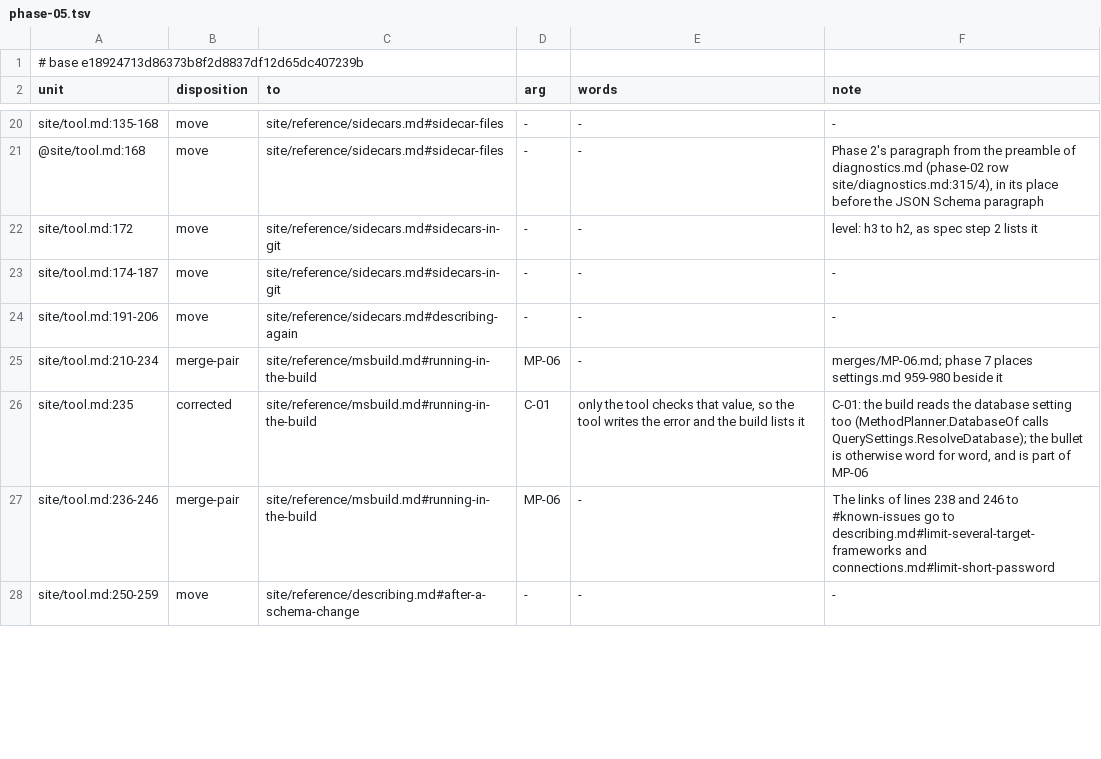
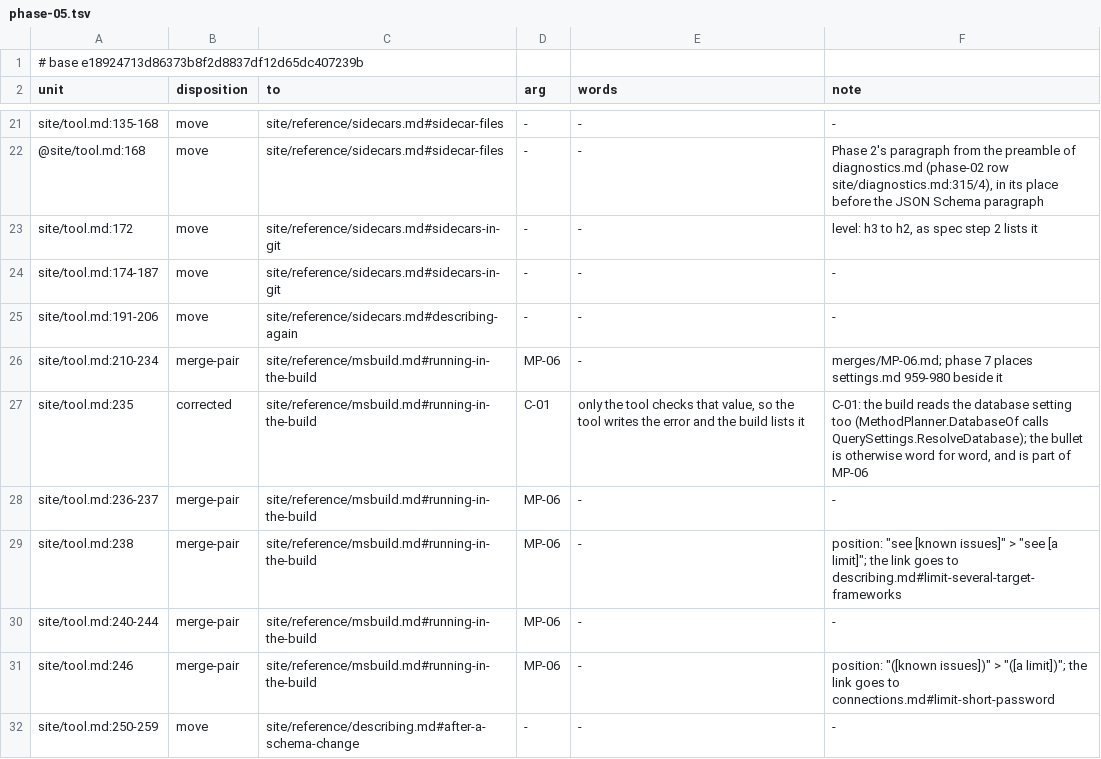
Before and after one commit to mbcrawfo/SqlSource, a TSV file: docs/superpowers/specs/2026-11-12-docs-overhaul/ledger/phase-05.tsv, drawn as a sheet; only a part is shown, gaps mark what is left out; the diff covers the shown part only.

```diff
--- a/docs/superpowers/specs/2026-11-12-docs-overhaul/ledger/phase-05.tsv
+++ b/docs/superpowers/specs/2026-11-12-docs-overhaul/ledger/phase-05.tsv
@@ -26,3 +27,6 @@ site/tool.md:210-234	merge-pair	site/reference/msbuild.md#running-in-the-build	M
 site/tool.md:235	corrected	site/reference/msbuild.md#running-in-the-build	C-01	only the tool checks that value, so the tool writes the error and the build lists it	C-01: the build reads the database setting too (MethodPlanner.DatabaseOf calls QuerySettings.ResolveDatabase); the bullet is otherwise word for word, and is part of MP-06
-site/tool.md:236-246	merge-pair	site/reference/msbuild.md#running-in-the-build	MP-06	-	The links of lines 238 and 246 to #known-issues go to describing.md#limit-several-target-frameworks and connections.md#limit-short-password
+site/tool.md:236-237	merge-pair	site/reference/msbuild.md#running-in-the-build	MP-06	-	-
+site/tool.md:238	merge-pair	site/reference/msbuild.md#running-in-the-build	MP-06	-	position: "see [known issues]" > "see [a limit]"; the link goes to describing.md#limit-several-target-frameworks
+site/tool.md:240-244	merge-pair	site/reference/msbuild.md#running-in-the-build	MP-06	-	-
+site/tool.md:246	merge-pair	site/reference/msbuild.md#running-in-the-build	MP-06	-	position: "([known issues])" > "([a limit])"; the link goes to connections.md#limit-short-password
 site/tool.md:250-259	move	site/reference/describing.md#after-a-schema-change	-	-	-
```
Also changed, not shown: 5 added rows and 8 edited cells elsewhere in this file, 6 other files.
